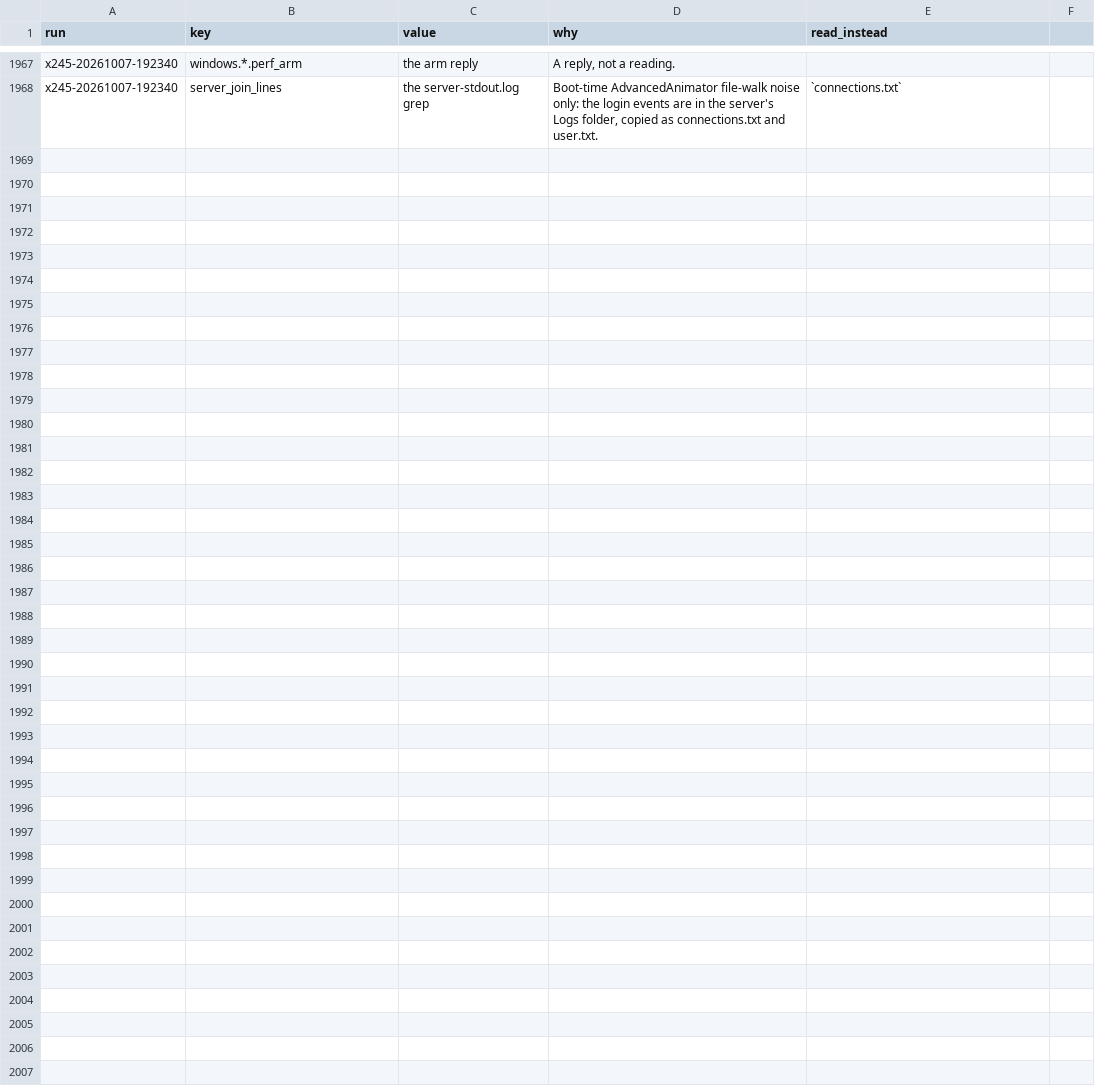
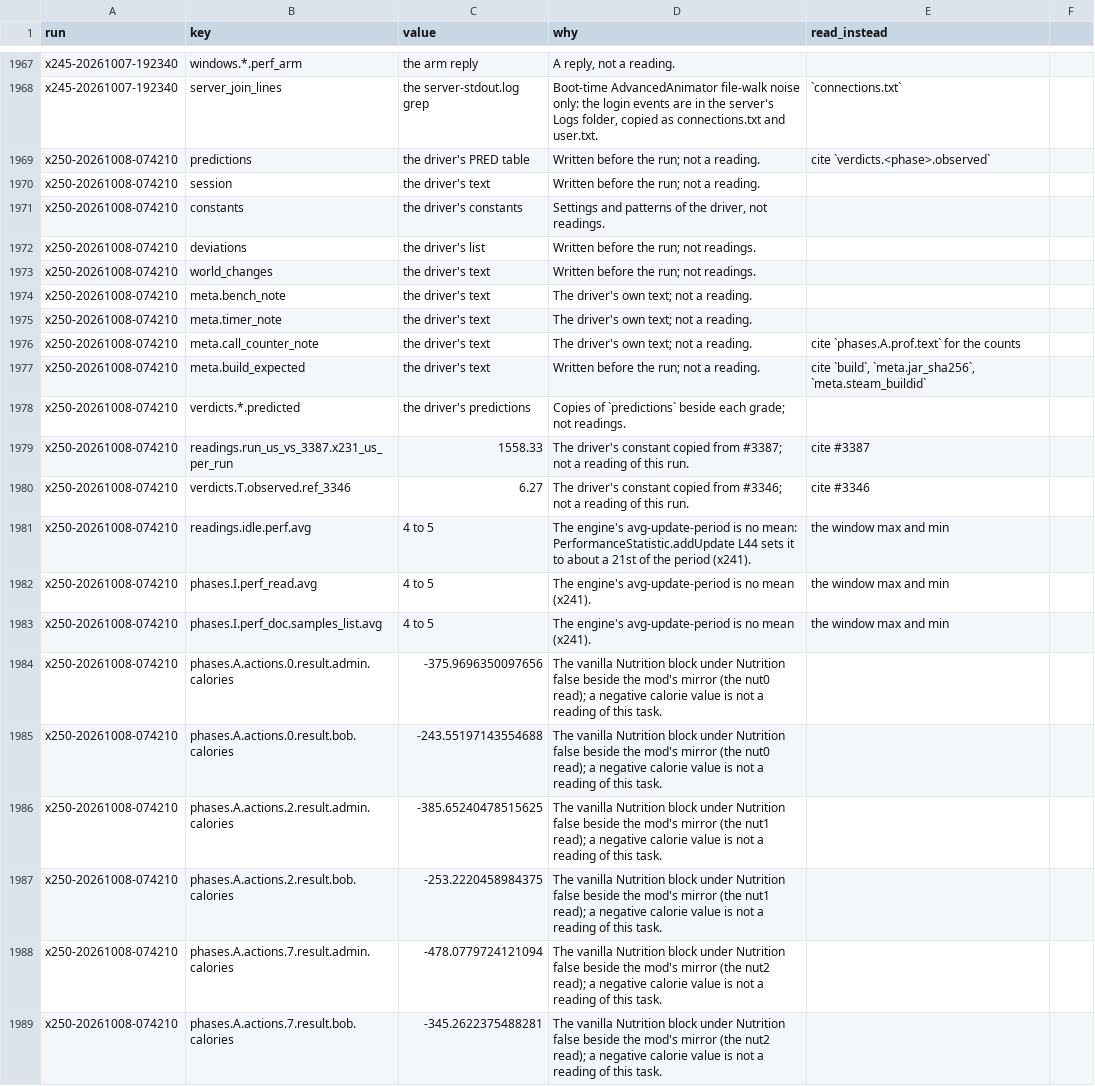
Before and after one commit to wengera/zomboid-mod-nutrition, a CSV file: docs/reference/do-not-cite.csv, drawn as a sheet; only a part is shown, gaps mark what is left out.

Commit message:
Re-baseline: the x250 smoke artifact on 42.21, its row, guide and do-not-cite rows; #1254 and #1504 re-anchored

```diff
--- a/docs/reference/do-not-cite.csv
+++ b/docs/reference/do-not-cite.csv
@@ -1968 +1968,22 @@ x245-20261007-192340,windows.*.perf_arm,the arm reply,"A reply, not a reading.",
 x245-20261007-192340,server_join_lines,the server-stdout.log grep,"Boot-time AdvancedAnimator file-walk noise only: the login events are in the server's Logs folder, copied as connections.txt and user.txt.",`connections.txt`
+x250-20261008-074210,predictions,the driver's PRED table,Written before the run; not a reading.,cite `verdicts.<phase>.observed`
+x250-20261008-074210,session,the driver's text,Written before the run; not a reading.,
+x250-20261008-074210,constants,the driver's constants,"Settings and patterns of the driver, not readings.",
+x250-20261008-074210,deviations,the driver's list,Written before the run; not readings.,
+x250-20261008-074210,world_changes,the driver's text,Written before the run; not readings.,
+x250-20261008-074210,meta.bench_note,the driver's text,The driver's own text; not a reading.,
+x250-20261008-074210,meta.timer_note,the driver's text,The driver's own text; not a reading.,
+x250-20261008-074210,meta.call_counter_note,the driver's text,The driver's own text; not a reading.,cite `phases.A.prof.text` for the counts
+x250-20261008-074210,meta.build_expected,the driver's text,Written before the run; not a reading.,"cite `build`, `meta.jar_sha256`, `meta.steam_buildid`"
+x250-20261008-074210,verdicts.*.predicted,the driver's predictions,Copies of `predictions` beside each grade; not readings.,
+x250-20261008-074210,readings.run_us_vs_3387.x231_us_per_run,1558.33,The driver's constant copied from #3387; not a reading of this run.,cite #3387
+x250-20261008-074210,verdicts.T.observed.ref_3346,6.27,The driver's constant copied from #3346; not a reading of this run.,cite #3346
+x250-20261008-074210,readings.idle.perf.avg,4 to 5,The engine's avg-update-period is no mean: PerformanceStatistic.addUpdate L44 sets it to about a 21st of the period (x241).,the window max and min
+x250-20261008-074210,phases.I.perf_read.avg,4 to 5,The engine's avg-update-period is no mean (x241).,the window max and min
+x250-20261008-074210,phases.I.perf_doc.samples_list.avg,4 to 5,The engine's avg-update-period is no mean (x241).,the window max and min
+x250-20261008-074210,phases.A.actions.0.result.admin.calories,-375.9696350097656,The vanilla Nutrition block under Nutrition false beside the mod's mirror (the nut0 read); a negative calorie value is not a reading of this task.,
+x250-20261008-074210,phases.A.actions.0.result.bob.calories,-243.55197143554688,The vanilla Nutrition block under Nutrition false beside the mod's mirror (the nut0 read); a negative calorie value is not a reading of this task.,
+x250-20261008-074210,phases.A.actions.2.result.admin.calories,-385.65240478515625,The vanilla Nutrition block under Nutrition false beside the mod's mirror (the nut1 read); a negative calorie value is not a reading of this task.,
+x250-20261008-074210,phases.A.actions.2.result.bob.calories,-253.2220458984375,The vanilla Nutrition block under Nutrition false beside the mod's mirror (the nut1 read); a negative calorie value is not a reading of this task.,
+x250-20261008-074210,phases.A.actions.7.result.admin.calories,-478.0779724121094,The vanilla Nutrition block under Nutrition false beside the mod's mirror (the nut2 read); a negative calorie value is not a reading of this task.,
+x250-20261008-074210,phases.A.actions.7.result.bob.calories,-345.2622375488281,The vanilla Nutrition block under Nutrition false beside the mod's mirror (the nut2 read); a negative calorie value is not a reading of this task.,
```
Also changed, not shown: 4 other files.
